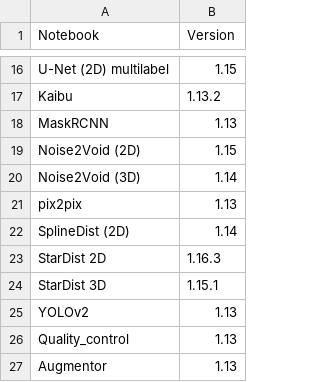
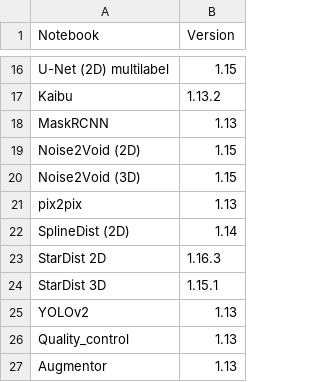
Before and after one commit to HenriquesLab/ZeroCostDL4Mic, a CSV file: Colab_notebooks/Latest_Notebook_versions.csv, drawn as a sheet; only a part is shown, gaps mark what is left out.

Commit message:
Update Latest_Notebook_versions.csv

```diff
--- a/Colab_notebooks/Latest_Notebook_versions.csv
+++ b/Colab_notebooks/Latest_Notebook_versions.csv
@@ -19,3 +19,3 @@ MaskRCNN,1.13
 Noise2Void (2D),1.15
-Noise2Void (3D),1.14
+Noise2Void (3D),1.15
 pix2pix,1.13
```
